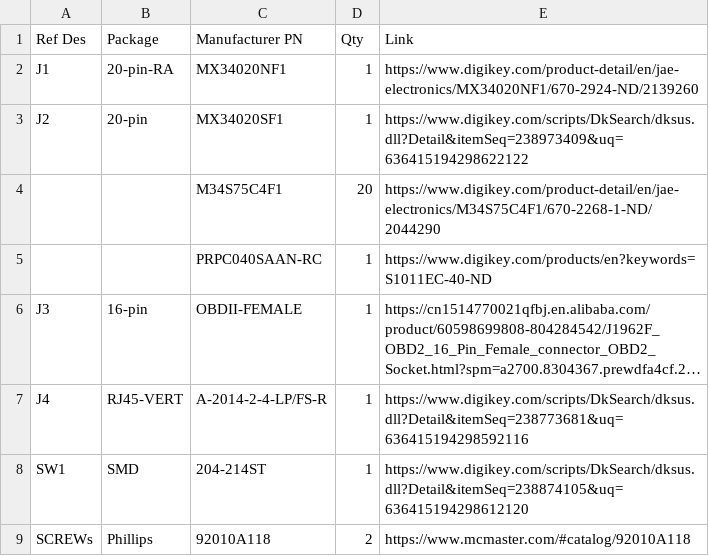
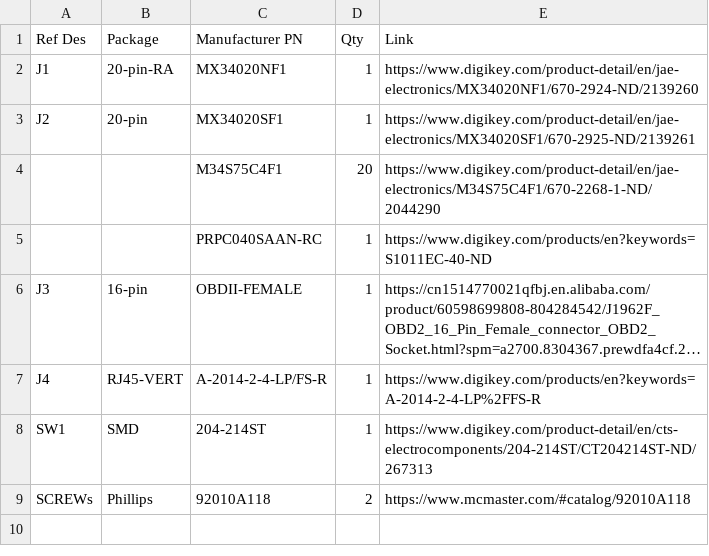
Before and after one commit to commaai/neo, a CSV file: giraffe/honda/BOM.csv, drawn as a sheet; long unchanged cells end in …; the diff names each change by its address in the sheet, - before the commit and + after, or states it on an @@ line.

Commit message:
fix digikey links

```diff
--- a/giraffe/honda/BOM.csv
+++ b/giraffe/honda/BOM.csv
-E3 (Link): https://www.digikey.com/scripts/DkSearch/dksus.dll?Detail&itemSeq=238973409&uq=636415194298622122
+E3 (Link): https://www.digikey.com/product-detail/en/jae-electronics/MX34020SF1/670-2925-ND/2139261
-E7 (Link): https://www.digikey.com/scripts/DkSearch/dksus.dll?Detail&itemSeq=238773681&uq=636415194298592116
+E7 (Link): https://www.digikey.com/products/en?keywords=A-2014-2-4-LP%2FFS-R
-E8 (Link): https://www.digikey.com/scripts/DkSearch/dksus.dll?Detail&itemSeq=238874105&uq=636415194298612120
+E8 (Link): https://www.digikey.com/product-detail/en/cts-electrocomponents/204-214ST/CT204214ST-ND/267313
```
